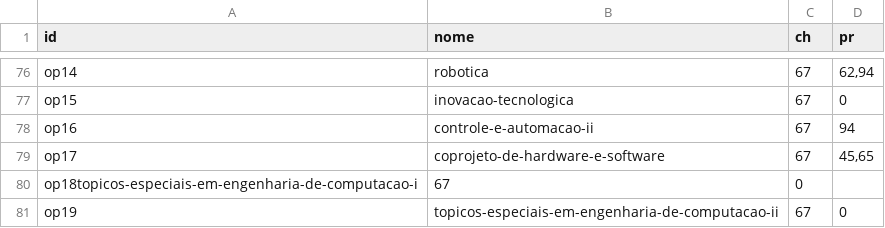
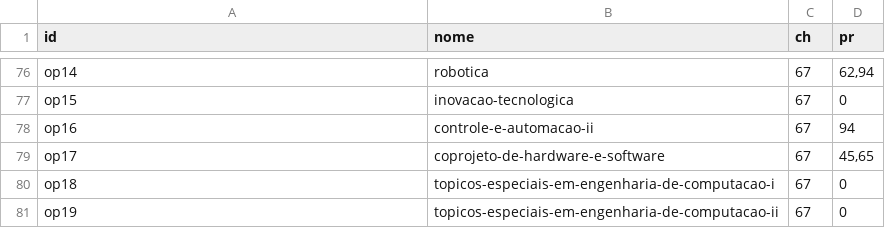
Before and after one commit to ieeeifpbcg/cb-repositorio-materiais, a CSV file: cursos/engenharia-de-computacao/matriz_n_acentuada.csv, drawn as a sheet; only a part is shown, gaps mark what is left out.

```diff
--- a/cursos/engenharia-de-computacao/matriz_n_acentuada.csv
+++ b/cursos/engenharia-de-computacao/matriz_n_acentuada.csv
@@ -79,3 +79,3 @@ op16,controle-e-automacao-ii,67,94
 op17,coprojeto-de-hardware-e-software,67,"45,65"
-op18topicos-especiais-em-engenharia-de-computacao-i,67,0
+op18,topicos-especiais-em-engenharia-de-computacao-i,67,0
 op19,topicos-especiais-em-engenharia-de-computacao-ii,67,0
```
Also changed, not shown: cursos/engenharia-de-computacao/matriz_acentuada.csv, 2 other files.
